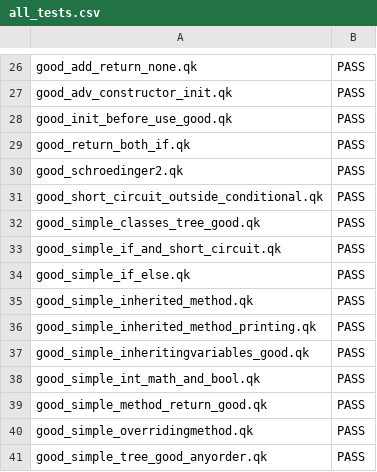
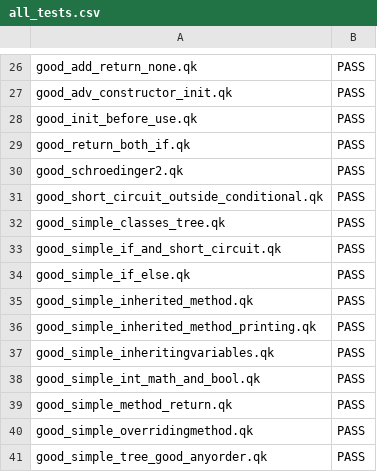
Before and after one commit to ZaydH/cis561, a CSV file: hw/demo/all_tests.csv, drawn as a sheet; only a part is shown, gaps mark what is left out.

```diff
--- a/hw/demo/all_tests.csv
+++ b/hw/demo/all_tests.csv
@@ -27,3 +27,3 @@ good_add_return_none.qk,PASS
 good_adv_constructor_init.qk,PASS
-good_init_before_use_good.qk,PASS
+good_init_before_use.qk,PASS
 good_return_both_if.qk,PASS
@@ -31,3 +31,3 @@ good_schroedinger2.qk,PASS
 good_short_circuit_outside_conditional.qk,PASS
-good_simple_classes_tree_good.qk,PASS
+good_simple_classes_tree.qk,PASS
 good_simple_if_and_short_circuit.qk,PASS
@@ -36,5 +36,5 @@ good_simple_inherited_method.qk,PASS
 good_simple_inherited_method_printing.qk,PASS
-good_simple_inheritingvariables_good.qk,PASS
+good_simple_inheritingvariables.qk,PASS
 good_simple_int_math_and_bool.qk,PASS
-good_simple_method_return_good.qk,PASS
+good_simple_method_return.qk,PASS
 good_simple_overridingmethod.qk,PASS
```
Also changed, not shown: 11 other files.
